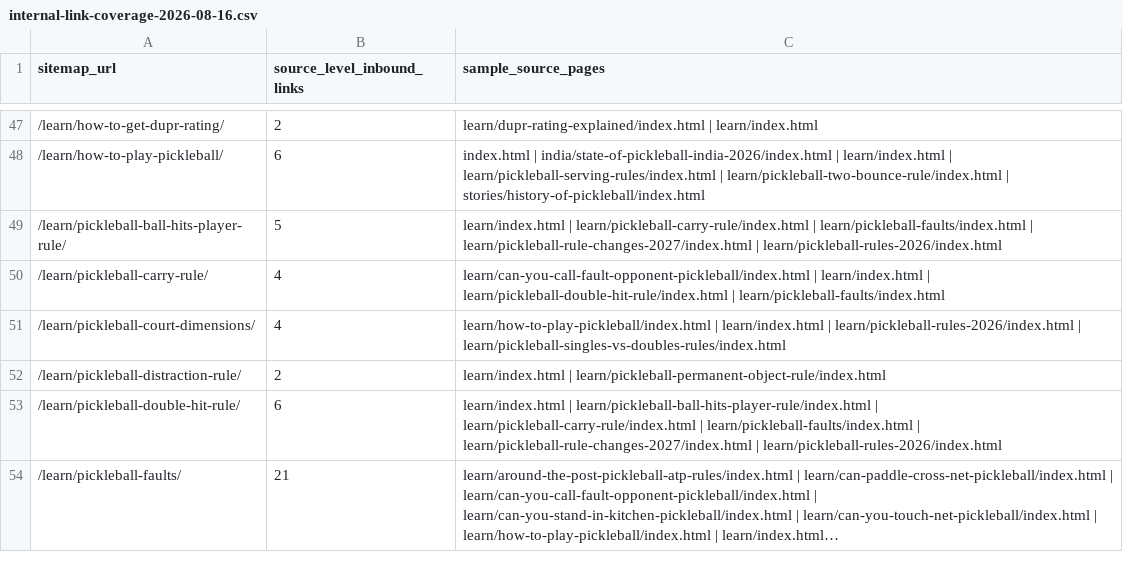
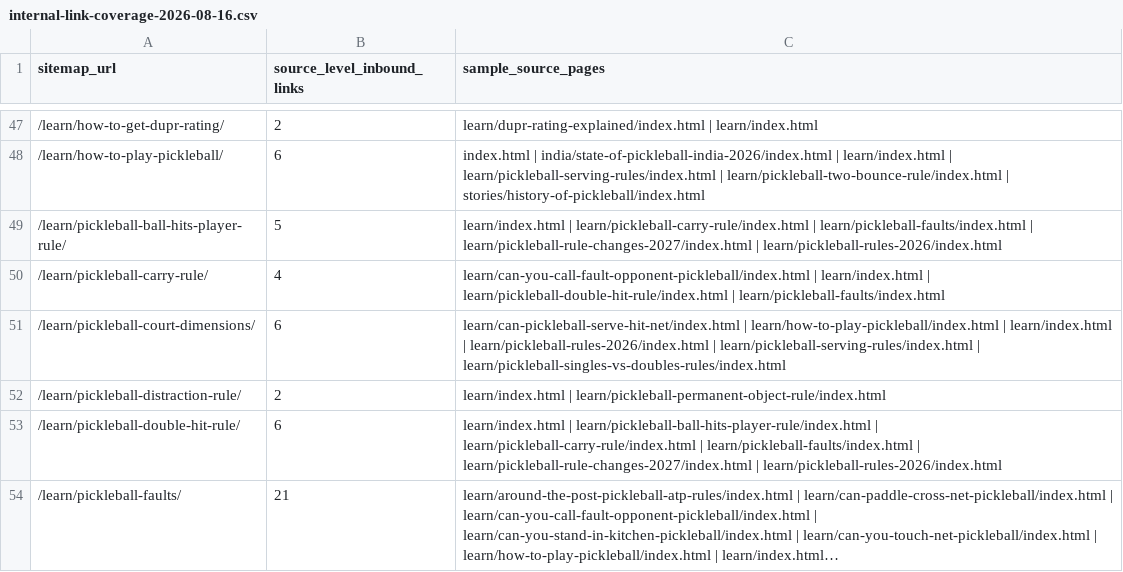
Before and after one commit to Aaditya7-codes/Pickleballcosmos, a CSV file: research/internal-link-coverage-2026-08-16.csv, drawn as a sheet; only a part is shown, gaps mark what is left out; long unchanged cells end in ….

Commit message:
Strengthen rules discovery paths

```diff
--- a/research/internal-link-coverage-2026-08-16.csv
+++ b/research/internal-link-coverage-2026-08-16.csv
@@ -50,3 +50,3 @@ sitemap_url,source_level_inbound_links,sample_source_pages
 /learn/pickleball-carry-rule/,4,learn/can-you-call-fault-opponent-pickleball/index.html | learn/index.html | learn/pickleball-double-hit-rule/index.html | learn/pickleball-faults/index.html
-/learn/pickleball-court-dimensions/,4,learn/how-to-play-pickleball/index.html | learn/index.html | learn/pickleball-rules-2026/index.html | learn/pickleball-singles-vs-doubles-rules/index.html
+/learn/pickleball-court-dimensions/,6,learn/can-pickleball-serve-hit-net/index.html | learn/how-to-play-pickleball/index.html | learn/index.html | learn/pickleball-rules-2026/index.html | learn/pickleball-serving-rules/index.html | learn/pickleball-singles-vs-doubles-rules/index.html
 /learn/pickleball-distraction-rule/,2,learn/index.html | learn/pickleball-permanent-object-rule/index.html
```
Also changed, not shown: 3 other files.
